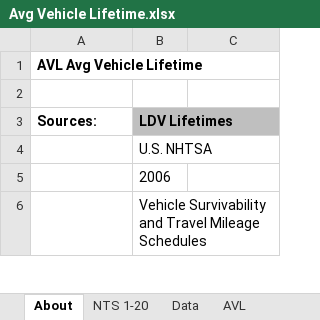
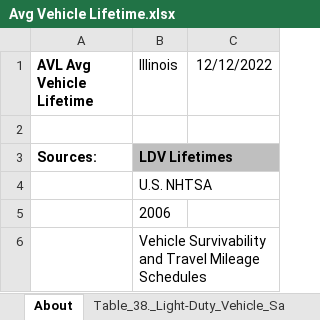
Before and after one commit to EnergyInnovation/eps-illinois, an Excel workbook: InputData/trans/AVL/Avg Vehicle Lifetime.xlsx, sheet About, drawn as a sheet; only a part is shown; values as stored, in another font and other column widths than the file's, no borders; the diff names each change by its address in the sheet, - before the commit and + after, or states it on an @@ line.

```diff
--- a/InputData/trans/AVL/Avg Vehicle Lifetime.xlsx (sheet About)
+++ b/InputData/trans/AVL/Avg Vehicle Lifetime.xlsx (sheet About)
+sheet tab: Table_38._Light-Duty_Vehicle_Sa
-B1: (empty)
+B1: Illinois
-C1: (empty)
+C1: 12/12/2022
```
Also changed, not shown: sheet Calculations, sheet AVL, other sheet tabs, formulas that keep their value, InputData/trans/SoCDTtiNTY/Share of Cargo Dist Transported that is New This Year.xlsx, InputData/trans/TTS/Transportation Technology Shareweights.xlsx, 6 other files.
